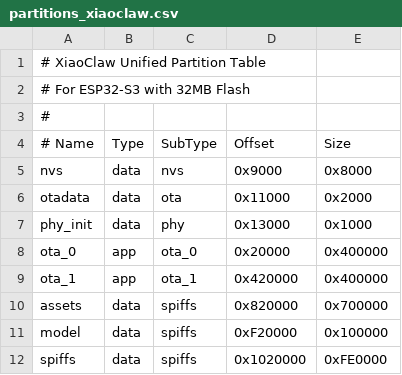
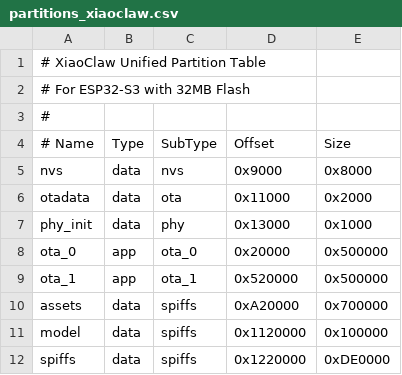
Before and after one commit to beancookie/xiaoclaw, a CSV file: partitions/partitions_xiaoclaw.csv, drawn as a sheet.

```diff
--- a/partitions/partitions_xiaoclaw.csv
+++ b/partitions/partitions_xiaoclaw.csv
@@ -7,6 +7,6 @@ otadata,   data, ota,     0x11000,  0x2000
 phy_init,  data, phy,     0x13000,  0x1000
-ota_0,     app,  ota_0,   0x20000,  0x400000
-ota_1,     app,  ota_1,   0x420000, 0x400000
-assets,    data, spiffs,  0x820000, 0x700000
-model,     data, spiffs,  0xF20000, 0x100000
-spiffs,    data, spiffs,  0x1020000, 0xFE0000
+ota_0,     app,  ota_0,   0x20000,  0x500000
+ota_1,     app,  ota_1,   0x520000, 0x500000
+assets,    data, spiffs,  0xA20000, 0x700000
+model,     data, spiffs,  0x1120000, 0x100000
+spiffs,    data, spiffs,  0x1220000, 0xDE0000
```
Also changed, not shown: 23 other files.
